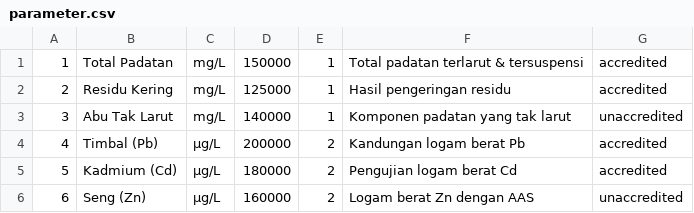
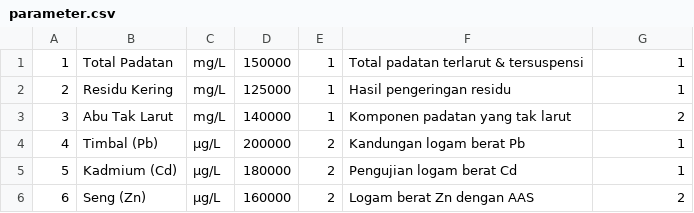
Before and after one commit to MuhammadAgungMahardhika/Web-laboratory-information-management-system, a CSV file: database/csv/parameter.csv, drawn as a sheet.

```diff
--- a/database/csv/parameter.csv
+++ b/database/csv/parameter.csv
@@ -1,6 +1,6 @@
-1,Total Padatan,mg/L,150000,1,Total padatan terlarut & tersuspensi,accredited
-2,Residu Kering,mg/L,125000,1,Hasil pengeringan residu,accredited
-3,Abu Tak Larut,mg/L,140000,1,Komponen padatan yang tak larut,unaccredited
-4,Timbal (Pb),µg/L,200000,2,Kandungan logam berat Pb,accredited
-5,Kadmium (Cd),µg/L,180000,2,Pengujian logam berat Cd,accredited
-6,Seng (Zn),µg/L,160000,2,Logam berat Zn dengan AAS,unaccredited
+1,Total Padatan,mg/L,150000,1,Total padatan terlarut & tersuspensi,1
+2,Residu Kering,mg/L,125000,1,Hasil pengeringan residu,1
+3,Abu Tak Larut,mg/L,140000,1,Komponen padatan yang tak larut,2
+4,Timbal (Pb),µg/L,200000,2,Kandungan logam berat Pb,1
+5,Kadmium (Cd),µg/L,180000,2,Pengujian logam berat Cd,1
+6,Seng (Zn),µg/L,160000,2,Logam berat Zn dengan AAS,2
```
Also changed, not shown: database/csv/sample_matric.csv, 26 other files.
